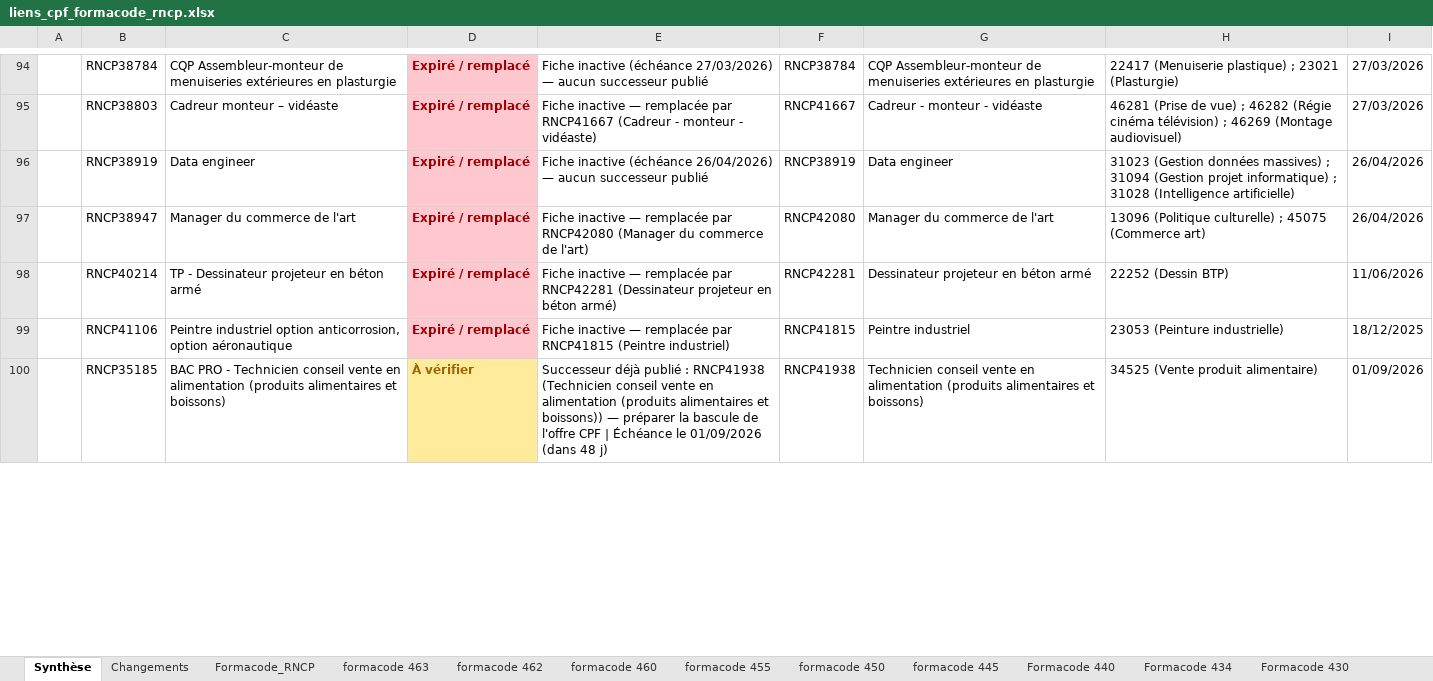
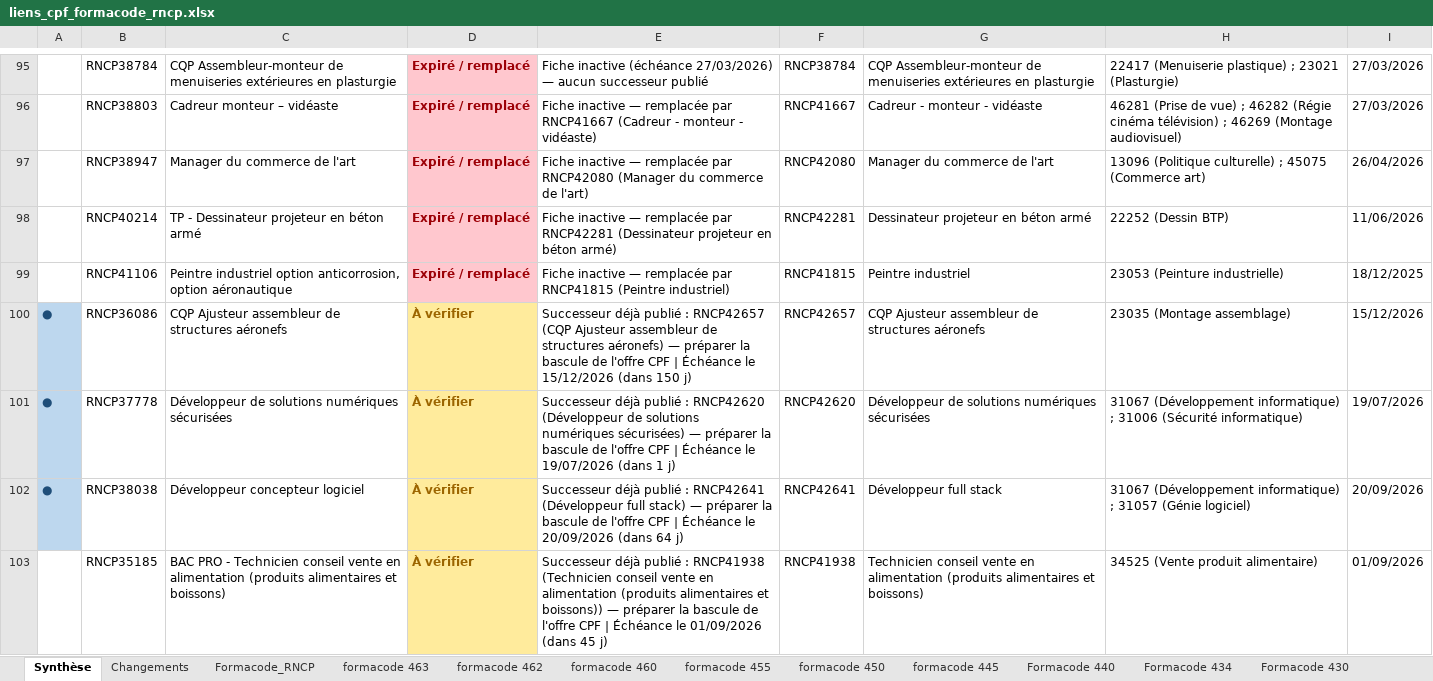
Before and after one commit to anthonyguillaume/referentiel-rncp, an Excel workbook: data/liens_cpf_formacode_rncp.xlsx, sheet Synthèse, drawn as a sheet; only a part is shown, gaps mark what is left out; values as stored, in another font and other column widths than the file's, no borders; removed rows and columns are numbered as before the commit, all else as after; the diff covers the shown part only; the diff names each change by its address in the sheet, - before the commit and + after, or states it on an @@ line.

```diff
--- a/data/liens_cpf_formacode_rncp.xlsx (sheet Synthèse)
+++ b/data/liens_cpf_formacode_rncp.xlsx (sheet Synthèse)
-row 96:  | RNCP38919 | Data engineer | Expiré / remplacé | Fiche inactive (échéance 26/04/2026) — aucun successeur publié | RNCP38919 | Data engineer | 31023 (Gestion données massives) ; 31094 (Gestion projet informatique) ; 31028 (Intelligence artificielle) | 26/04/2026
+row 100: ● | RNCP36086 | CQP Ajusteur assembleur de structures aéronefs | À vérifier | Successeur déjà publié : RNCP42657 (CQP Ajusteur assembleur de structures aéronefs) — préparer la bascule de l'offre CPF | Échéance le 15/12/2026 (dans 150 j) | RNCP42657 | CQP Ajusteur assembleur de structures aéronefs | 23035 (Montage assemblage) | 15/12/2026
+row 101: ● | RNCP37778 | Développeur de solutions numériques sécurisées | À vérifier | Successeur déjà publié : RNCP42620 (Développeur de solutions numériques sécurisées) — préparer la bascule de l'offre CPF | Échéance le 19/07/2026 (dans 1 j) | RNCP42620 | Développeur de solutions numériques sécurisées | 31067 (Développement informatique) ; 31006 (Sécurité informatique) | 19/07/2026
+row 102: ● | RNCP38038 | Développeur concepteur logiciel | À vérifier | Successeur déjà publié : RNCP42641 (Développeur full stack) — préparer la bascule de l'offre CPF | Échéance le 20/09/2026 (dans 64 j) | RNCP42641 | Développeur full stack | 31067 (Développement informatique) ; 31057 (Génie logiciel) | 20/09/2026
-E103: …01/09/2026 (dans 48 j)
+E103: …01/09/2026 (dans 45 j)
```
Also changed, not shown: 2 added rows, 4 removed rows and 194 edited cells elsewhere in this sheet, sheet Formacode_RNCP, sheet Changements, 1 other file.
